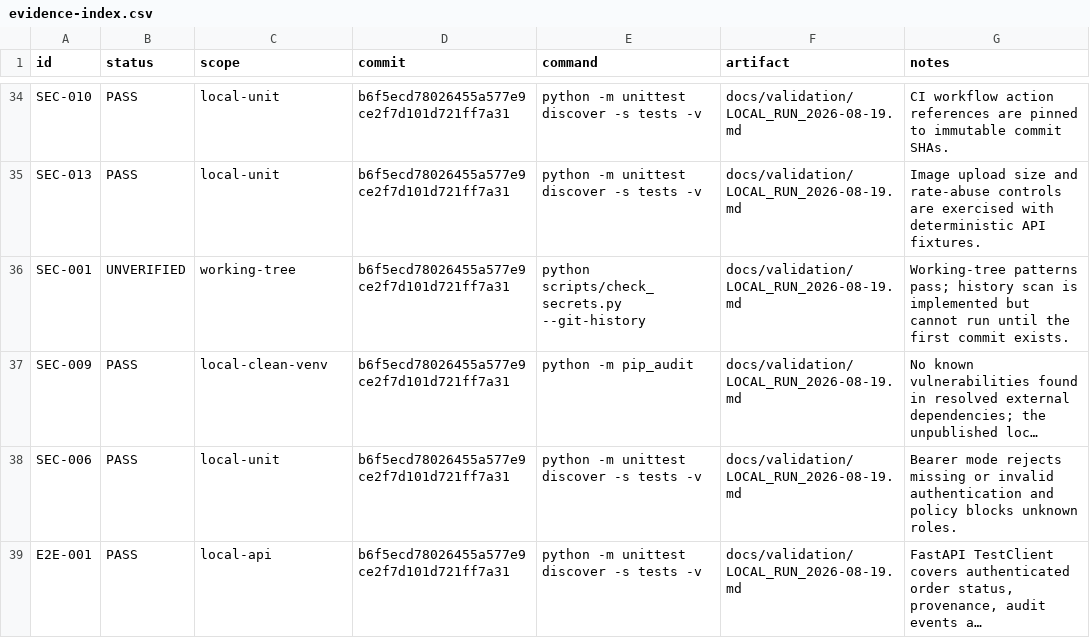
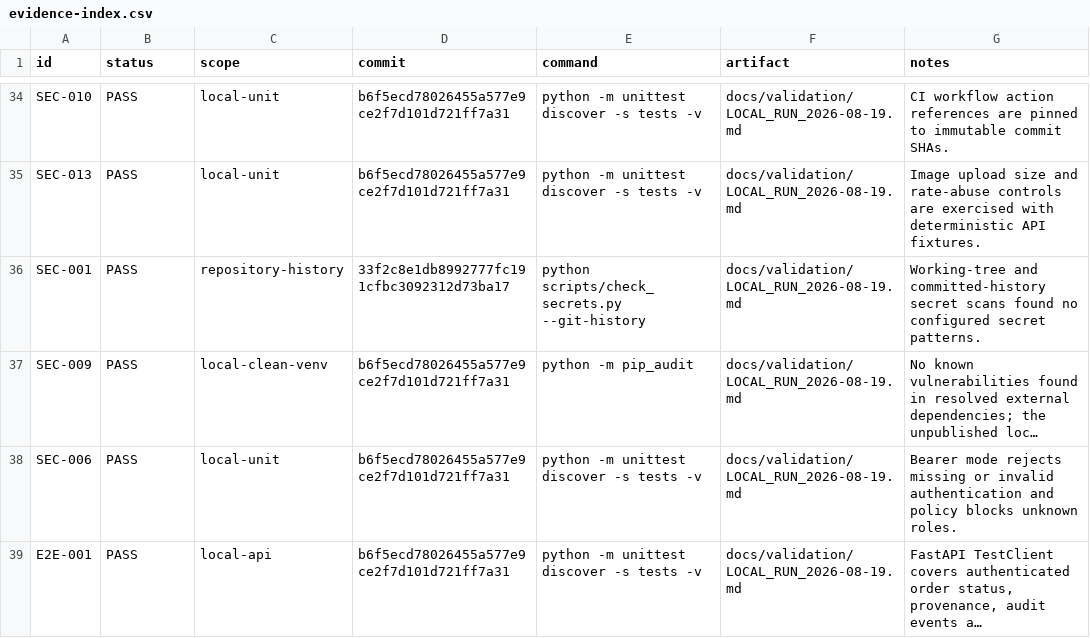
Before and after one commit to yoAkyoku/enterprise-ai-copilot, a CSV file: docs/validation/evidence-index.csv, drawn as a sheet; only a part is shown, gaps mark what is left out; long unchanged cells end in …; the diff names each change by its address in the sheet, - before the commit and + after, or states it on an @@ line.

Commit message:
docs: record committed-history secret scan

```diff
--- a/docs/validation/evidence-index.csv
+++ b/docs/validation/evidence-index.csv
-B36 (status): UNVERIFIED
+B36 (status): PASS
-C36 (scope): working-tree
+C36 (scope): repository-history
-D36 (commit): b6f5ecd78026455a577e9ce2f7d101d721ff7a31
+D36 (commit): 33f2c8e1db8992777fc191cfbc3092312d73ba17
-G36 (notes): Working-tree patterns pass; history scan is implemented but cannot run until the first commit exists.
+G36 (notes): Working-tree and committed-history secret scans found no configured secret patterns.
```
Also changed, not shown: 1 other file.
